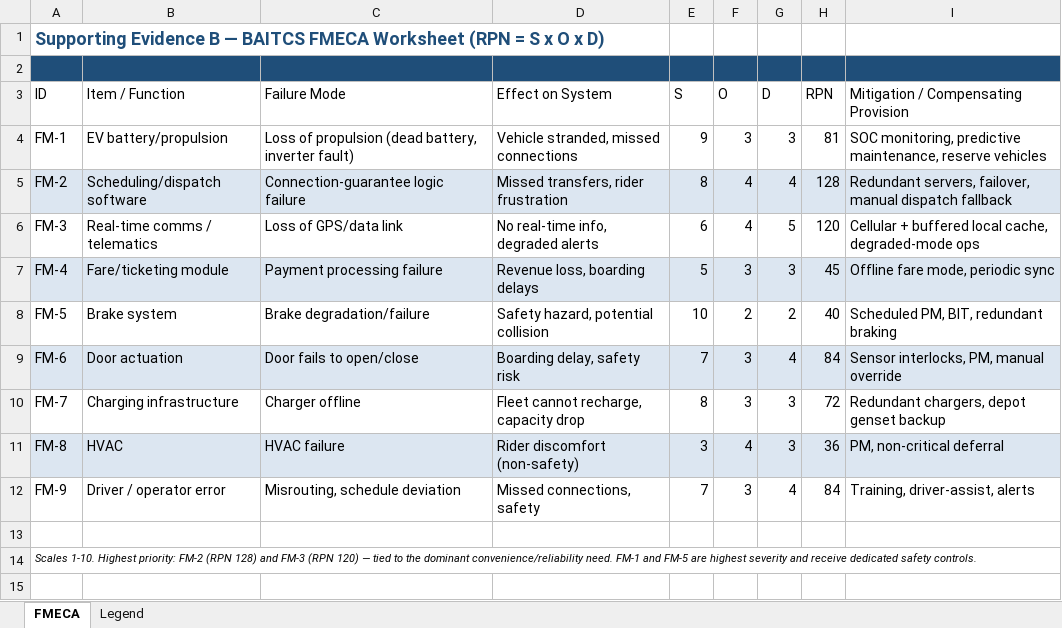
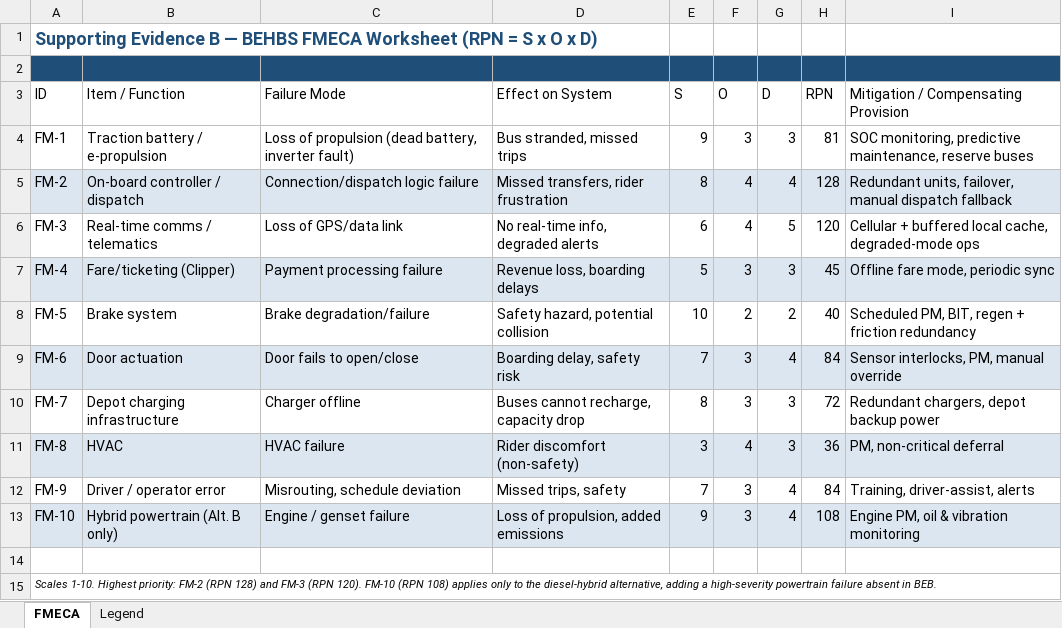
Before and after one commit to dominickbarry/engr202-se-project, an Excel workbook: Supporting_B_FMECA_Worksheet.xlsx, sheet FMECA, drawn as a sheet; values as stored, in another font and other column widths than the file's, no borders; addresses are those after the commit; the diff names each change by its address in the sheet, - before the commit and + after, or states it on an @@ line.

Commit message:
Re-scope system to BEHBS (electric/hybrid buses); add BEB vs hybrid LCC alternative comparison, hybrid powertrain FMECA, ICT compliance, bus-specific reliability

```diff
--- a/Supporting_B_FMECA_Worksheet.xlsx (sheet FMECA)
+++ b/Supporting_B_FMECA_Worksheet.xlsx (sheet FMECA)
-A1 (ID): …B — BAITCS FMECA Worksheet…
+A1 (ID): …B — BEHBS FMECA Worksheet…
-B4 (Item / Function): EV battery/propulsion
+B4 (Item / Function): Traction battery / e-propulsion
-D4 (Effect on System): Vehicle stranded, missed connections
+D4 (Effect on System): Bus stranded, missed trips
-I4: …maintenance, reserve vehicles
+I4: …maintenance, reserve buses
-B5 (Item / Function): Scheduling/dispatch software
+B5 (Item / Function): On-board controller / dispatch
-C5 (Failure Mode): Connection-guarantee logic failure
+C5 (Failure Mode): Connection/dispatch logic failure
-I5: Redundant servers, failover, manual…
+I5: Redundant units, failover, manual…
-B7 (Item / Function): Fare/ticketing module
+B7 (Item / Function): Fare/ticketing (Clipper)
-I8: Scheduled PM, BIT, redundant braking
+I8: Scheduled PM, BIT, regen + friction redundancy
-B10 (Item / Function): Charging infrastructure
+B10 (Item / Function): Depot charging infrastructure
-D10 (Effect on System): Fleet cannot recharge, capacity drop
+D10 (Effect on System): Buses cannot recharge, capacity drop
-I10: Redundant chargers, depot genset backup
+I10: Redundant chargers, depot backup power
-D12 (Effect on System): Missed connections, safety
+D12 (Effect on System): Missed trips, safety
+row 13: FM-10 | Hybrid powertrain (Alt. B only) | Engine / genset failure | Loss of propulsion, added emissions | 9 | 3 | 4 | 108 | Engine PM, oil & vibration monitoring
-A15 (ID): …FM-3 (RPN 120) — tied to the dominant convenience/reliability need. FM-1 and FM-5 are highest severity and receive dedicated safety controls.
+A15 (ID): …FM-3 (RPN 120). FM-10 (RPN 108) applies only to the diesel-hybrid alternative, adding a high-severity powertrain failure absent in BEB.
```
Also changed, not shown: Supporting_A_LifeCycleCost_Model.xlsx, Supporting_C_Requirements_Traceability_Matrix.xlsx, 5 other files.
